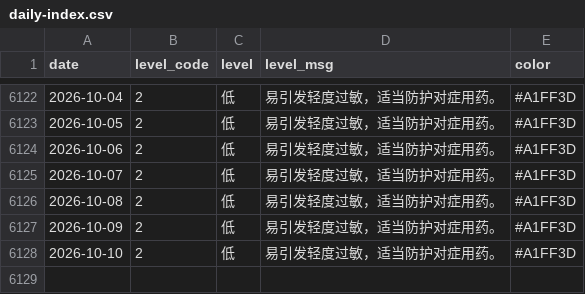
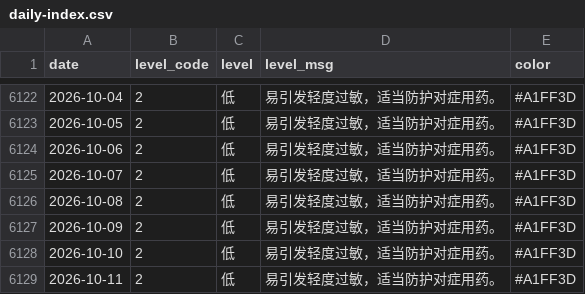
Before and after one commit to Kiwi-Orange/beijing-pollen, a CSV file: data/archive/daily-index.csv, drawn as a sheet; only a part is shown, gaps mark what is left out; the diff names each change by its address in the sheet, - before the commit and + after, or states it on an @@ line.

```diff
--- a/data/archive/daily-index.csv
+++ b/data/archive/daily-index.csv
+row 6129: 2026-10-11 | 2 | 低 | 易引发轻度过敏，适当防护对症用药。 | #A1FF3D
```
Also changed, not shown: data/archive/weather-2026-10.csv, 1 other file.
